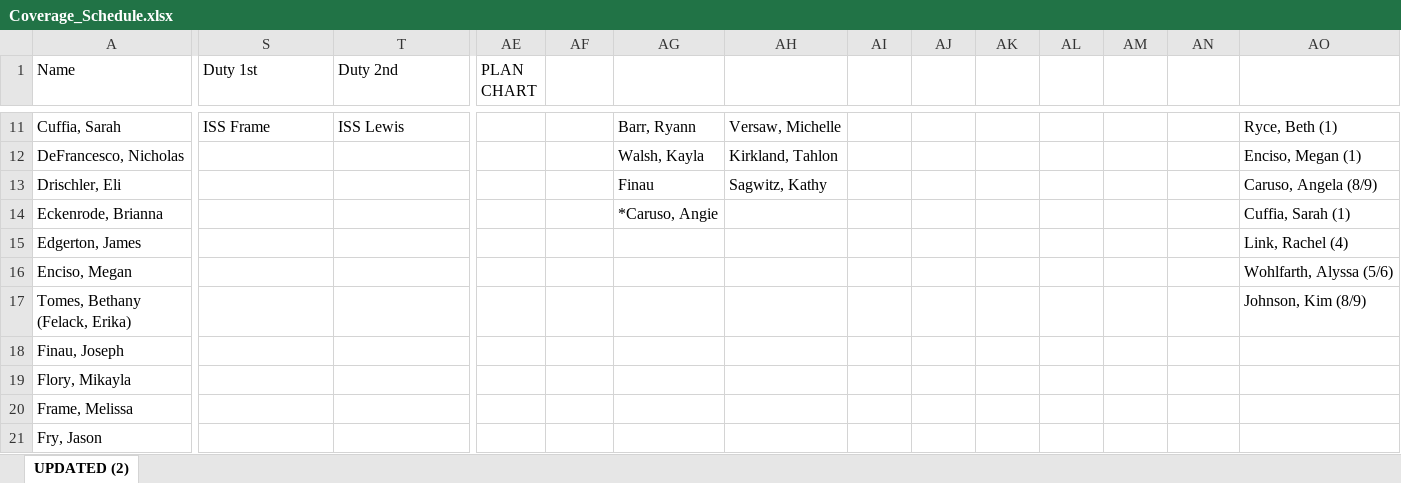
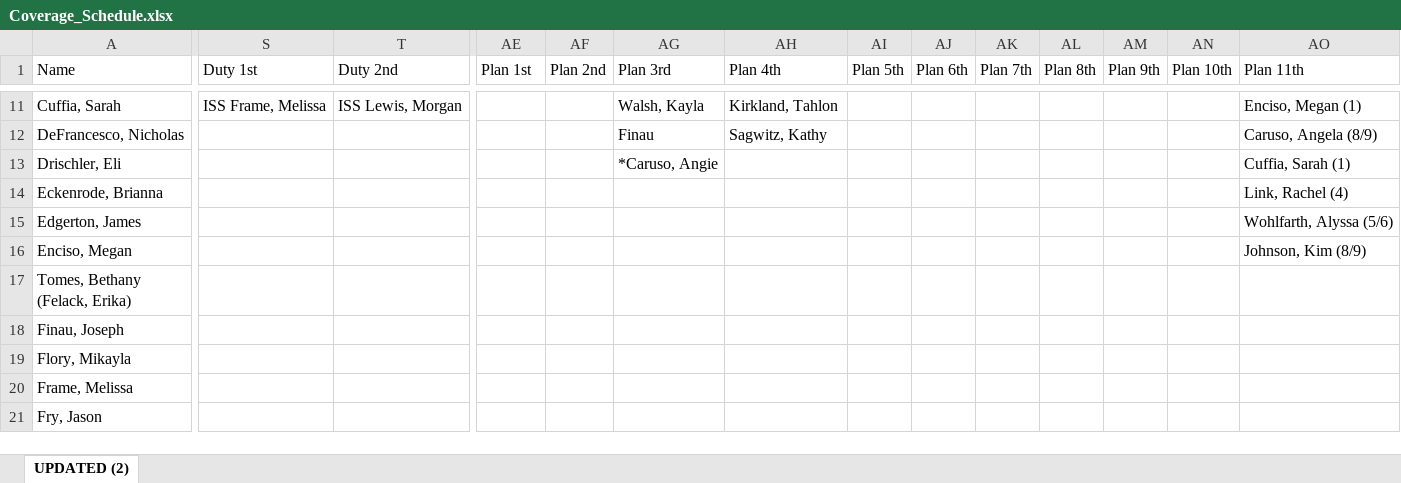
Before and after one commit to Eliheakins/valleyTeacherCoverageApp, an Excel workbook: Coverage_Schedule.xlsx, sheet UPDATED (2), drawn as a sheet; only a part is shown, gaps mark what is left out; values as stored, in another font and other column widths than the file's, no cell formats; the diff covers the shown part only; the diff names each change by its address in the sheet, - before the commit and + after, or states it on an @@ line.

Commit message:
Uses last,first name in duty cols

```diff
--- a/Coverage_Schedule.xlsx (sheet UPDATED (2))
+++ b/Coverage_Schedule.xlsx (sheet UPDATED (2))
-AE1: PLAN CHART
+AE1: Plan 1st
-AF1: (empty)
+AF1: Plan 2nd
-AG1: (empty)
+AG1: Plan 3rd
-AH1: (empty)
+AH1: Plan 4th
-AI1: (empty)
+AI1: Plan 5th
-AJ1: (empty)
+AJ1: Plan 6th
-AK1: (empty)
+AK1: Plan 7th
-AL1: (empty)
+AL1: Plan 8th
-AM1: (empty)
+AM1: Plan 9th
-AN1: (empty)
+AN1: Plan 10th
-AO1: (empty)
+AO1: Plan 11th
-S11 (Duty 1st): ISS Frame
+S11 (Duty 1st): ISS Frame, Melissa
-T11 (Duty 2nd): ISS Lewis
+T11 (Duty 2nd): ISS Lewis, Morgan
-AG11 (Plan 3rd): Barr, Ryann
+AG11 (Plan 3rd): Walsh, Kayla
-AH11 (Plan 4th): Versaw, Michelle
+AH11 (Plan 4th): Kirkland, Tahlon
-AO11 (Plan 11th): Ryce, Beth (1)
+AO11 (Plan 11th): Enciso, Megan (1)
-AG12 (Plan 3rd): Walsh, Kayla
+AG12 (Plan 3rd): Finau
-AH12 (Plan 4th): Kirkland, Tahlon
+AH12 (Plan 4th): Sagwitz, Kathy
-AO12 (Plan 11th): Enciso, Megan (1)
+AO12 (Plan 11th): Caruso, Angela (8/9)
-AG13 (Plan 3rd): Finau
+AG13 (Plan 3rd): *Caruso, Angie
-AH13 (Plan 4th): Sagwitz, Kathy
+AH13 (Plan 4th): (empty)
-AO13 (Plan 11th): Caruso, Angela (8/9)
+AO13 (Plan 11th): Cuffia, Sarah (1)
-AG14 (Plan 3rd): *Caruso, Angie
+AG14 (Plan 3rd): (empty)
-AO14 (Plan 11th): Cuffia, Sarah (1)
+AO14 (Plan 11th): Link, Rachel (4)
-AO15 (Plan 11th): Link, Rachel (4)
+AO15 (Plan 11th): Wohlfarth, Alyssa (5/6)
-AO16 (Plan 11th): Wohlfarth, Alyssa (5/6)
+AO16 (Plan 11th): Johnson, Kim (8/9)
-AO17 (Plan 11th): Johnson, Kim (8/9)
+AO17 (Plan 11th): (empty)
```
Also changed, not shown: 135 edited cells and merged cells elsewhere in this sheet, cell formats, 1 other file.
